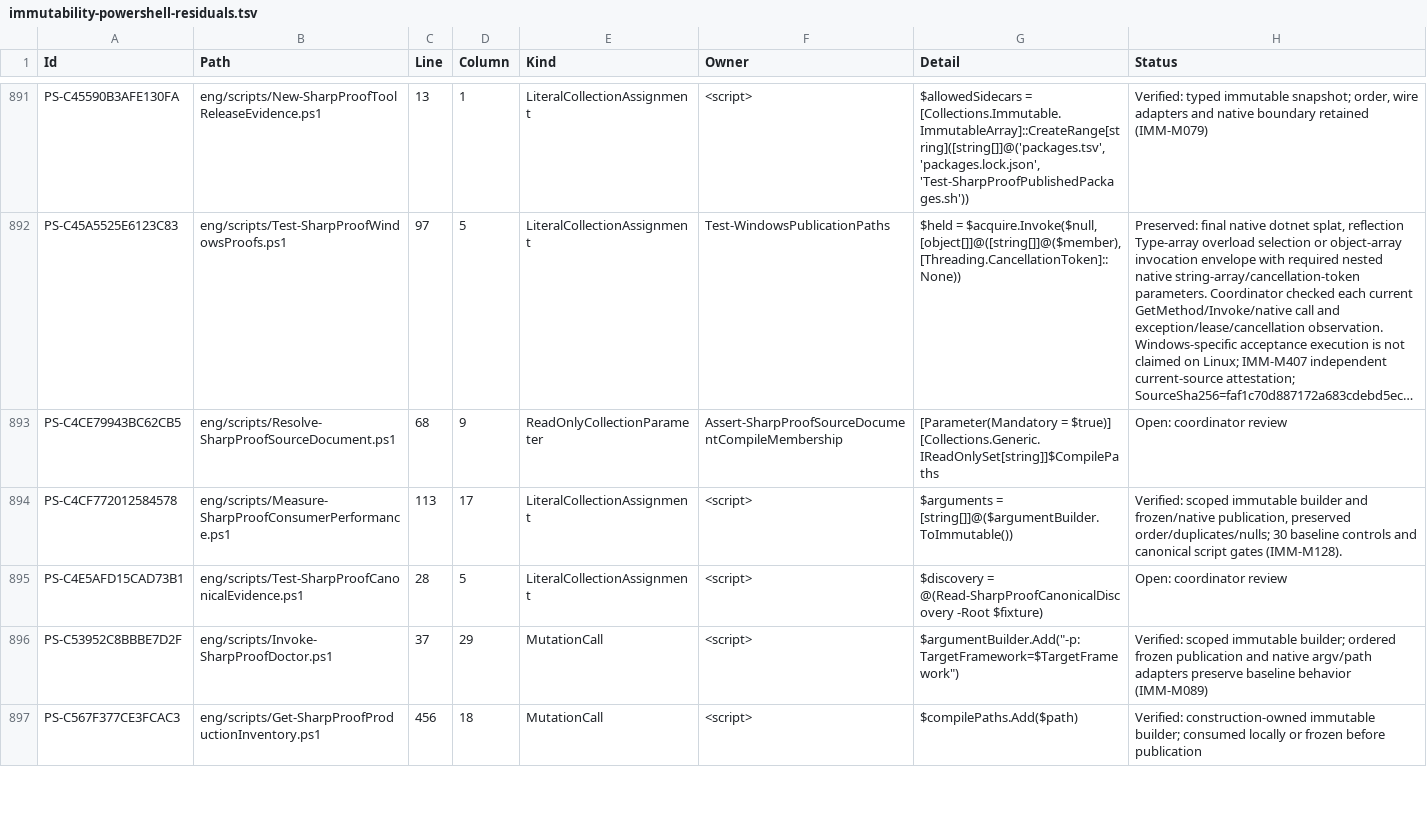
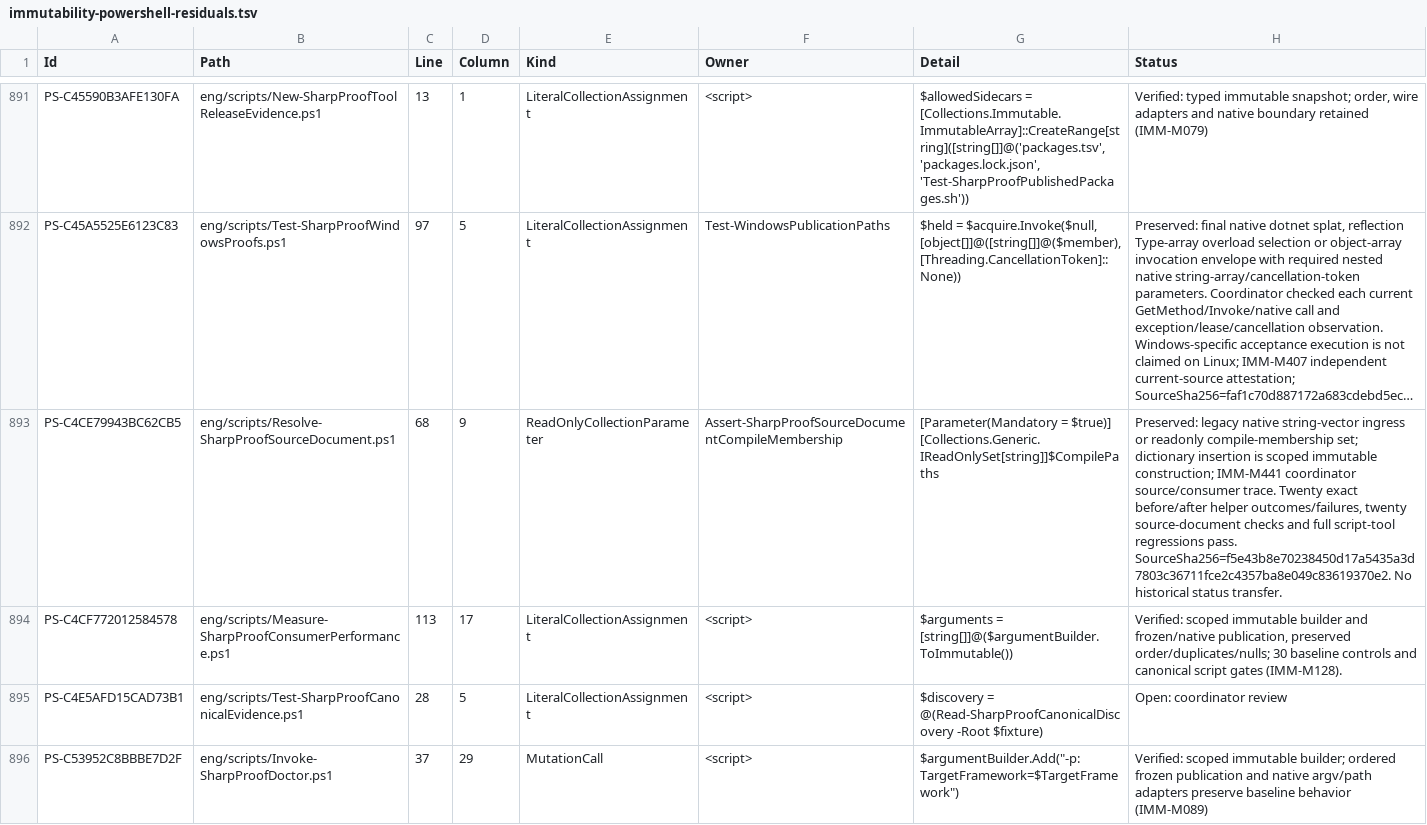
Before and after one commit to alexyorke/SharpProof, a TSV file: docs/immutability-powershell-residuals.tsv, drawn as a sheet; only a part is shown, gaps mark what is left out; the shorter side is filled out with more unchanged rows; long unchanged cells end in …; the diff covers the shown part only; the diff names each change by its address in the sheet, - before the commit and + after, or states it on an @@ line.

```diff
--- a/docs/immutability-powershell-residuals.tsv
+++ b/docs/immutability-powershell-residuals.tsv
-H893 (Status): Open: coordinator review
+H893 (Status): Preserved: legacy native string-vector ingress or readonly compile-membership set; dictionary insertion is scoped immutable construction; IMM-M441 coordinator source/consumer trace. Twenty exact before/after helper outcomes/failures, twenty source-document checks and full script-tool regressions pass. SourceSha256=f5e43b8e70238450d17a5435a3d7803c36711fce2c4357ba8e049c83619370e2. No historical status transfer.
```
Also changed, not shown: 3 added rows and 6 edited cells elsewhere in this file, 4 other files.
